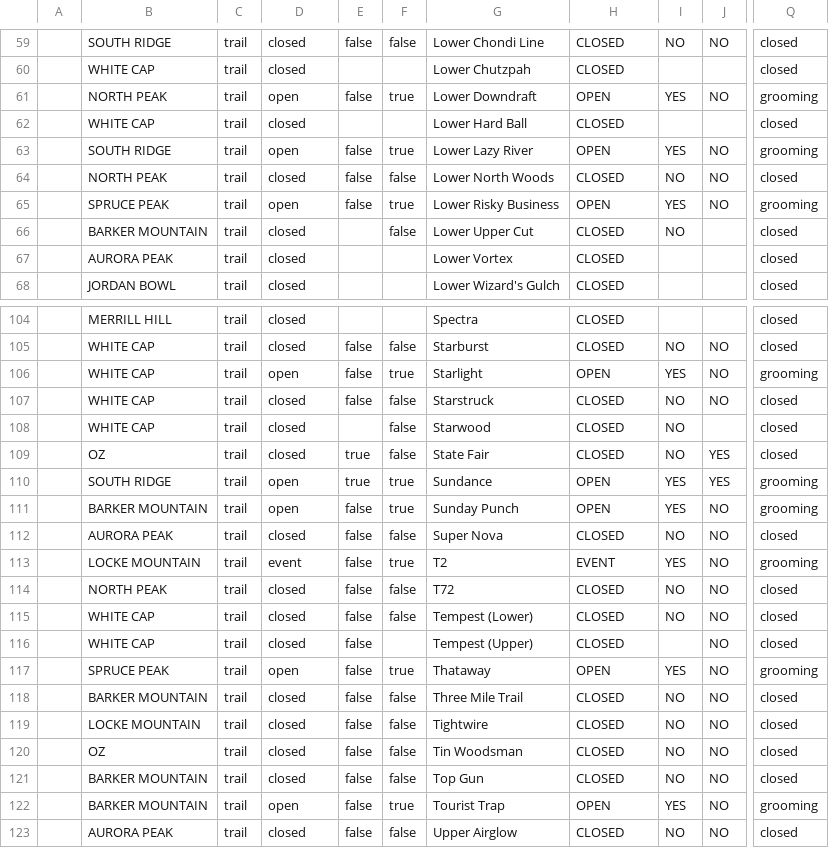
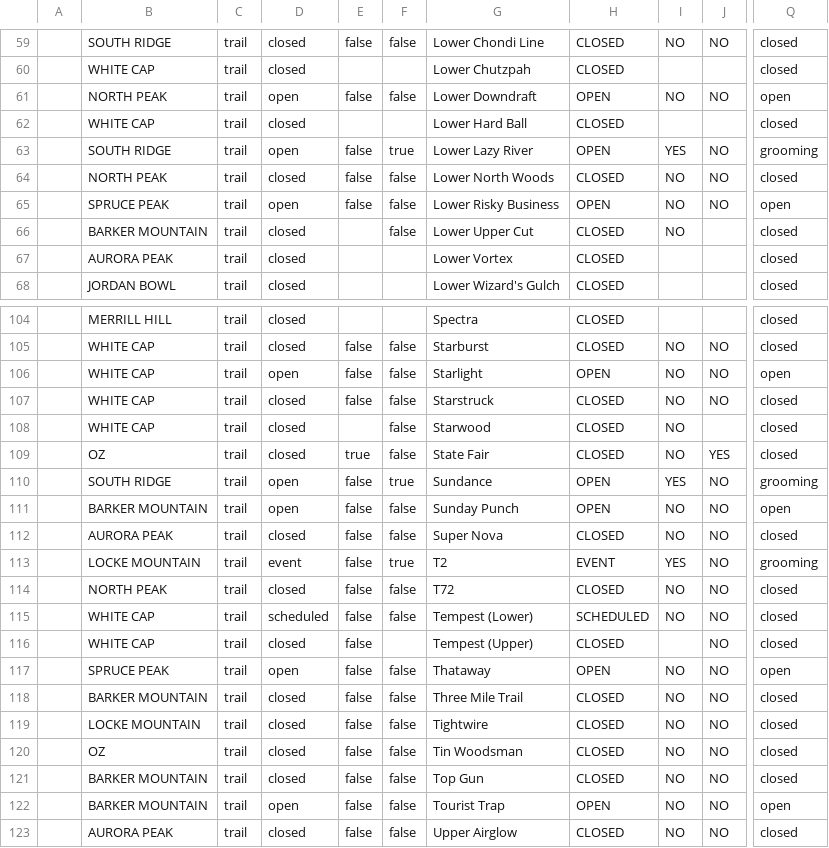
Before and after one commit to abkfenris/SundayRiverConditions, a CSV file: trails.csv, drawn as a sheet; only a part is shown, gaps mark what is left out; the diff covers the shown part only; the diff names each change by its address in the sheet, - before the commit and + after, or states it on an @@ line.

```diff
--- a/trails.csv
+++ b/trails.csv
-F61: true
+F61: false
-I61: YES
+I61: NO
-Q61: grooming
+Q61: open
-F65: true
+F65: false
-I65: YES
+I65: NO
-Q65: grooming
+Q65: open
-F106: true
+F106: false
-I106: YES
+I106: NO
-Q106: grooming
+Q106: open
-E110: true
+E110: false
-J110: YES
+J110: NO
-F111: true
+F111: false
-I111: YES
+I111: NO
-Q111: grooming
+Q111: open
-D115: closed
+D115: scheduled
-H115: CLOSED
+H115: SCHEDULED
-F117: true
+F117: false
-I117: YES
+I117: NO
-Q117: grooming
+Q117: open
-F122: true
+F122: false
-I122: YES
+I122: NO
-Q122: grooming
+Q122: open
```
Also changed, not shown: 45 edited cells elsewhere in this file, lifts.csv, 1 other file.
